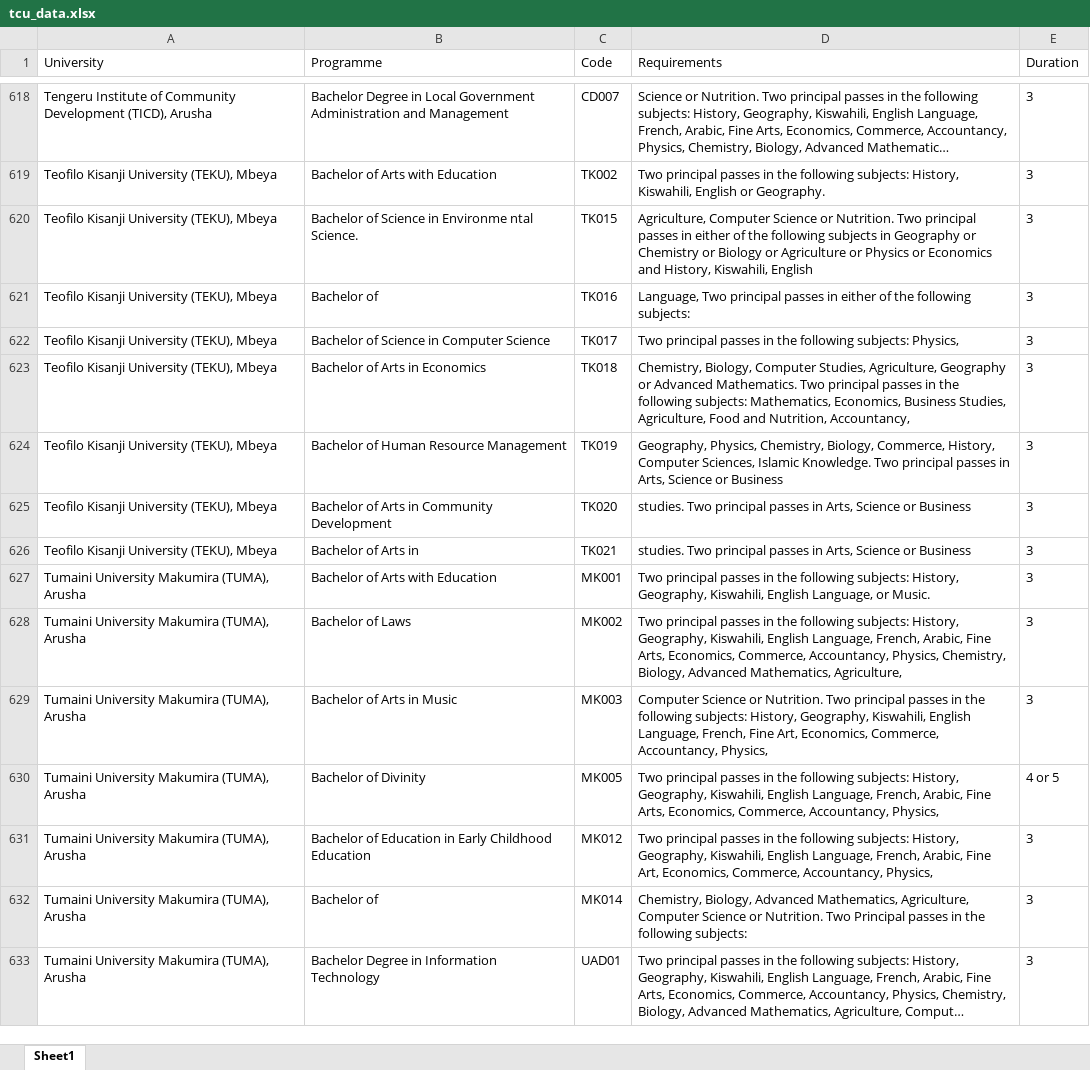
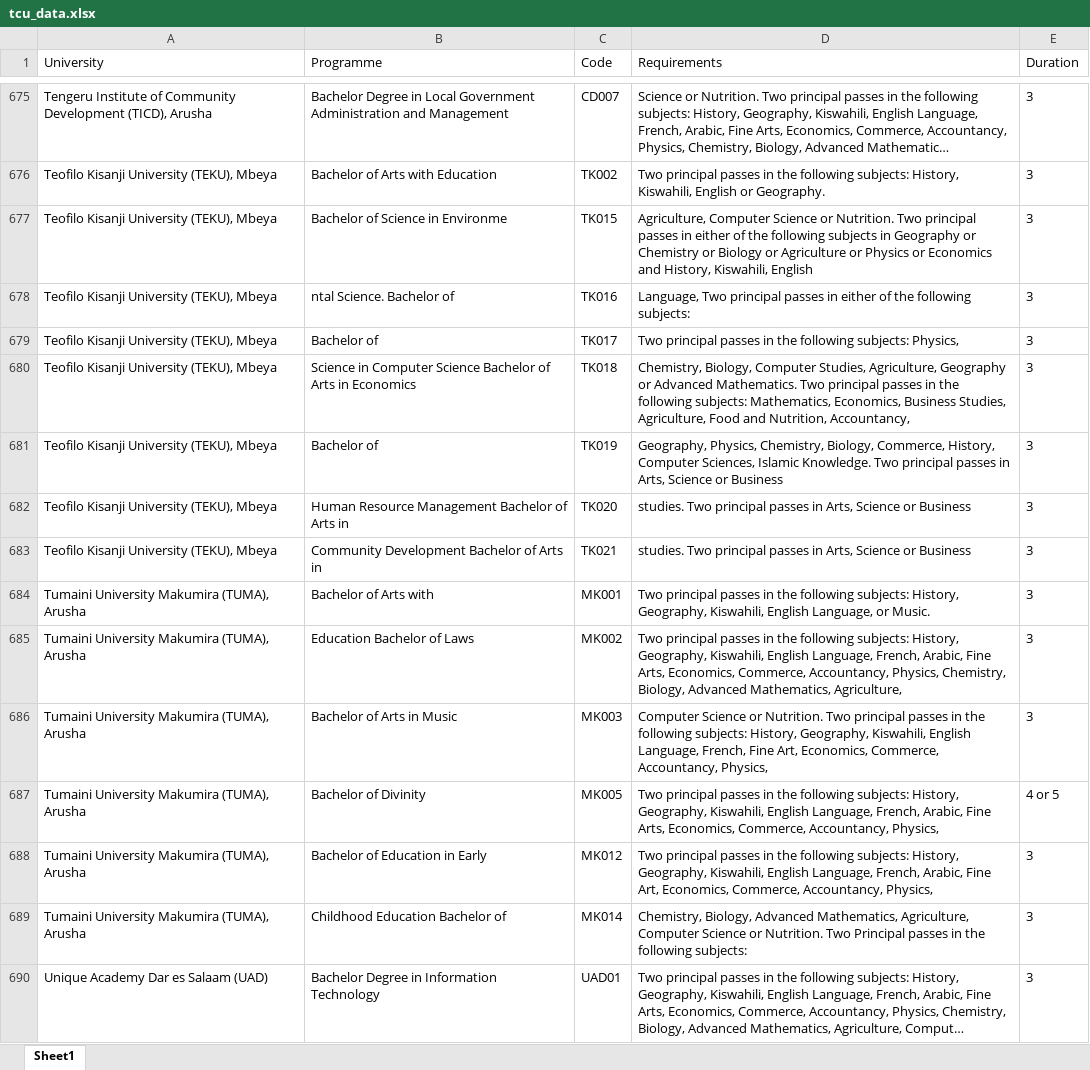
Before and after one commit to Nyisulya/vyuo, an Excel workbook: tcu/tcu_data.xlsx, sheet Sheet1, drawn as a sheet; only a part is shown, gaps mark what is left out; long unchanged cells end in …; values as stored, in another font and other column widths than the file's, no borders; addresses are those after the commit; the diff covers the shown part only; the diff names each change by its address in the sheet, - before the commit and + after, or states it on an @@ line.

```diff
--- a/tcu/tcu_data.xlsx (sheet Sheet1)
+++ b/tcu/tcu_data.xlsx (sheet Sheet1)
-B677 (Programme): Bachelor of Science in Environme ntal Science.
+B677 (Programme): Bachelor of Science in Environme
-B678 (Programme): Bachelor of
+B678 (Programme): ntal Science. Bachelor of
-B679 (Programme): Bachelor of Science in Computer Science
+B679 (Programme): Bachelor of
-B680 (Programme): Bachelor of Arts in Economics
+B680 (Programme): Science in Computer Science Bachelor of Arts in Economics
-B681 (Programme): Bachelor of Human Resource Management
+B681 (Programme): Bachelor of
-B682 (Programme): Bachelor of Arts in Community Development
+B682 (Programme): Human Resource Management Bachelor of Arts in
-B683 (Programme): Bachelor of Arts in
+B683 (Programme): Community Development Bachelor of Arts in
-B684 (Programme): Bachelor of Arts with Education
+B684 (Programme): Bachelor of Arts with
-B685 (Programme): Bachelor of Laws
+B685 (Programme): Education Bachelor of Laws
-B688 (Programme): Bachelor of Education in Early Childhood Education
+B688 (Programme): Bachelor of Education in Early
-B689 (Programme): Bachelor of
+B689 (Programme): Childhood Education Bachelor of
-A690 (University): Tumaini University Makumira (TUMA), Arusha
+A690 (University): Unique Academy Dar es Salaam (UAD)
```
Also changed, not shown: 57 added rows and 400 edited cells elsewhere in this sheet, nacte/nacte_data.xlsx, 5 other files.
